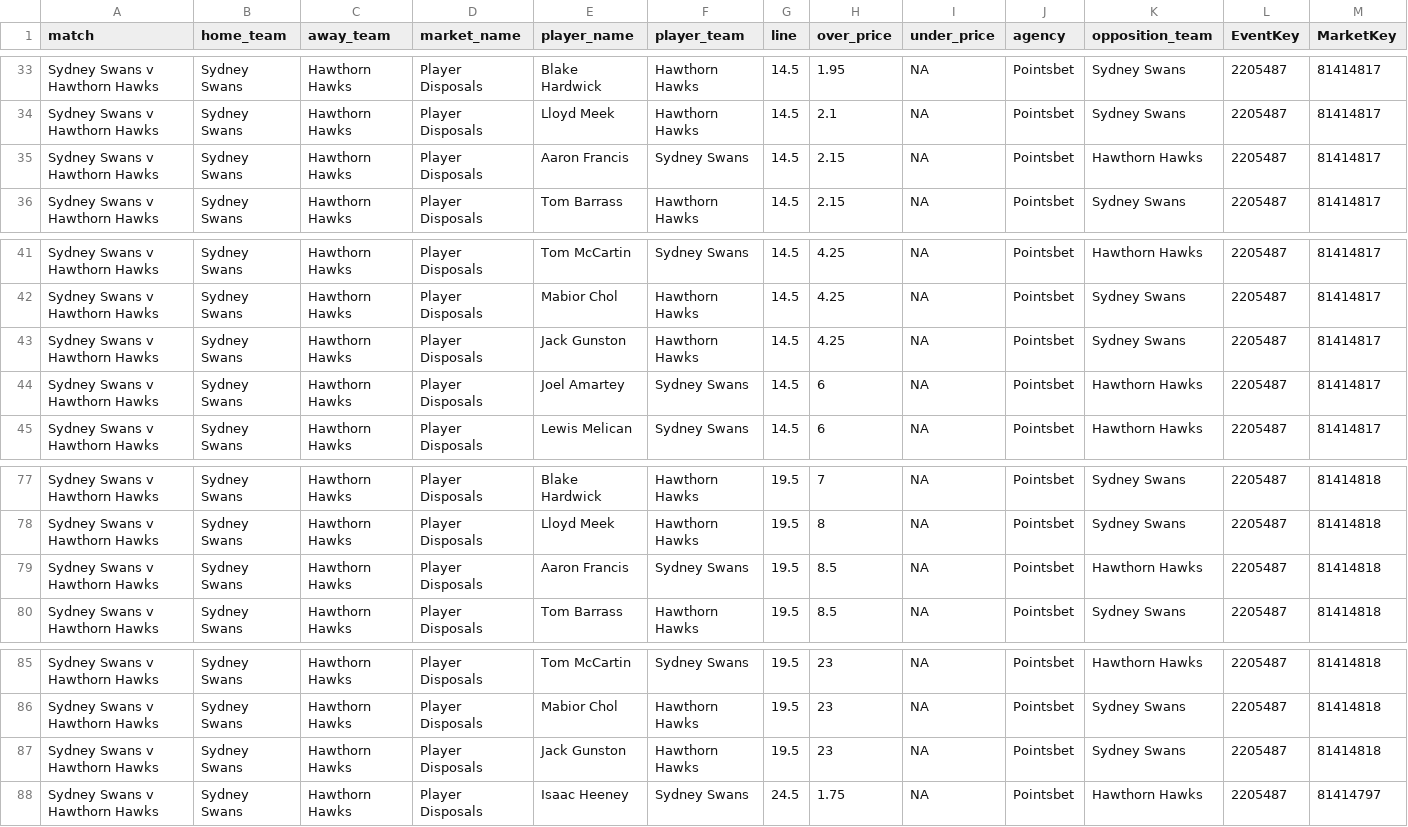
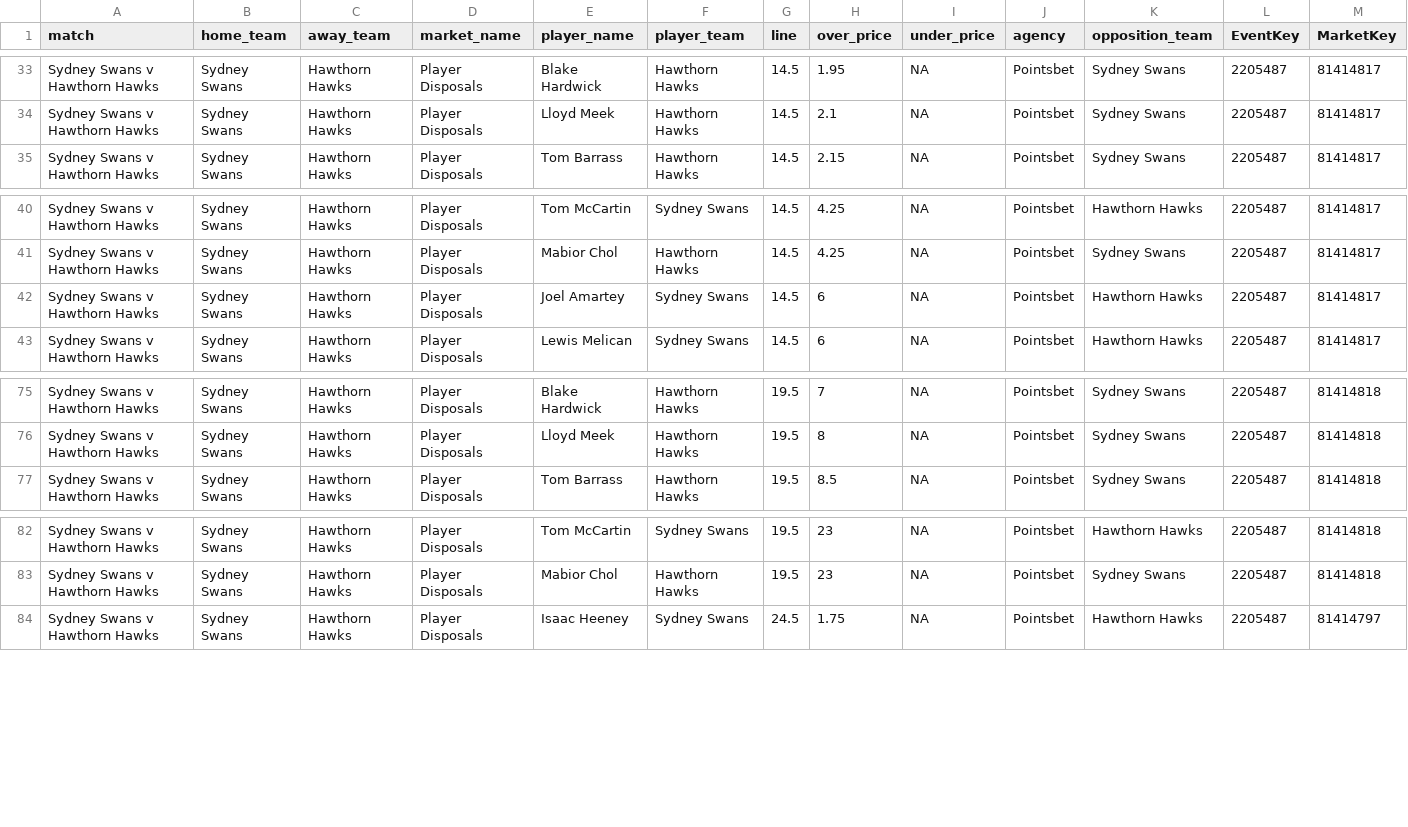
Before and after one commit to jamesbrown1417/AFL, a CSV file: Data/scraped_odds/pointsbet_player_disposals.csv, drawn as a sheet; only a part is shown, gaps mark what is left out; rows hold the shown columns only; the diff names each change by its address in the sheet, - before the commit and + after, or states it on an @@ line.

```diff
--- a/Data/scraped_odds/pointsbet_player_disposals.csv
+++ b/Data/scraped_odds/pointsbet_player_disposals.csv
-row 35: Sydney Swans v Hawthorn Hawks | Sydney Swans | Hawthorn Hawks | Player Disposals | Aaron Francis | Sydney Swans | 14.5 | 2.15 | NA | Pointsbet | Hawthorn Hawks | 2205487 | 81414817
-row 43: Sydney Swans v Hawthorn Hawks | Sydney Swans | Hawthorn Hawks | Player Disposals | Jack Gunston | Hawthorn Hawks | 14.5 | 4.25 | NA | Pointsbet | Sydney Swans | 2205487 | 81414817
-row 79: Sydney Swans v Hawthorn Hawks | Sydney Swans | Hawthorn Hawks | Player Disposals | Aaron Francis | Sydney Swans | 19.5 | 8.5 | NA | Pointsbet | Hawthorn Hawks | 2205487 | 81414818
-row 87: Sydney Swans v Hawthorn Hawks | Sydney Swans | Hawthorn Hawks | Player Disposals | Jack Gunston | Hawthorn Hawks | 19.5 | 23 | NA | Pointsbet | Sydney Swans | 2205487 | 81414818
```
Also changed, not shown: Data/scraped_odds/dabble_player_goals.csv, Data/scraped_odds/sportsbet_player_disposals.csv, 6 other files.
